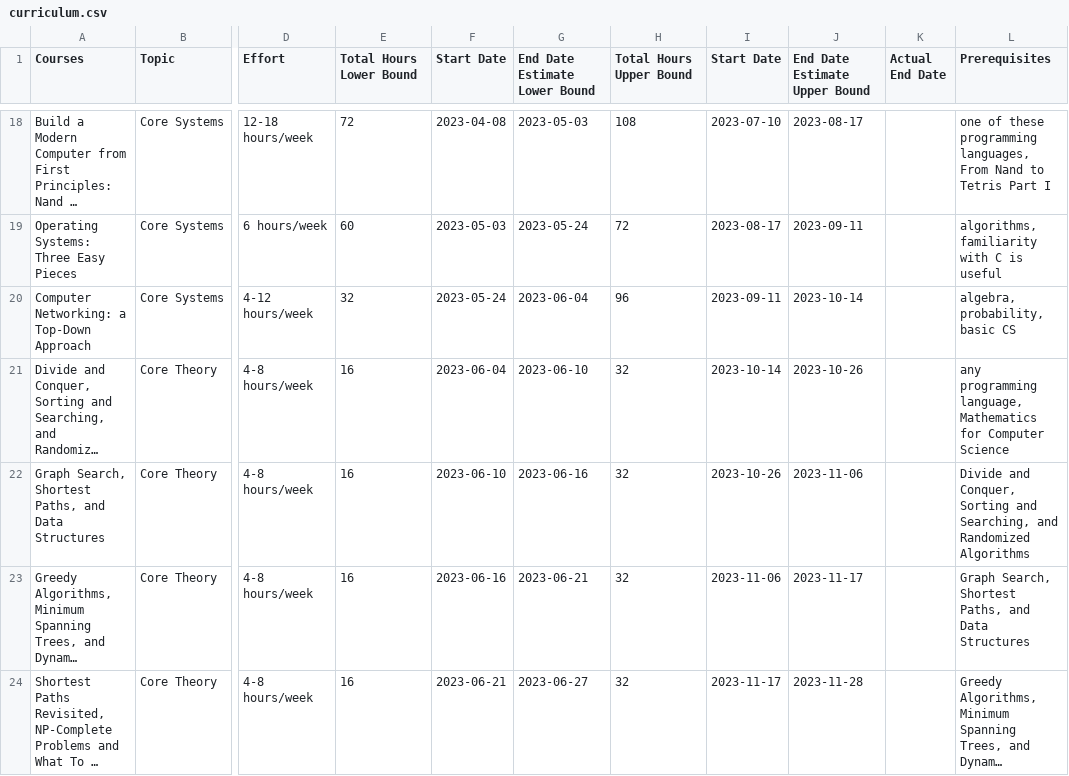
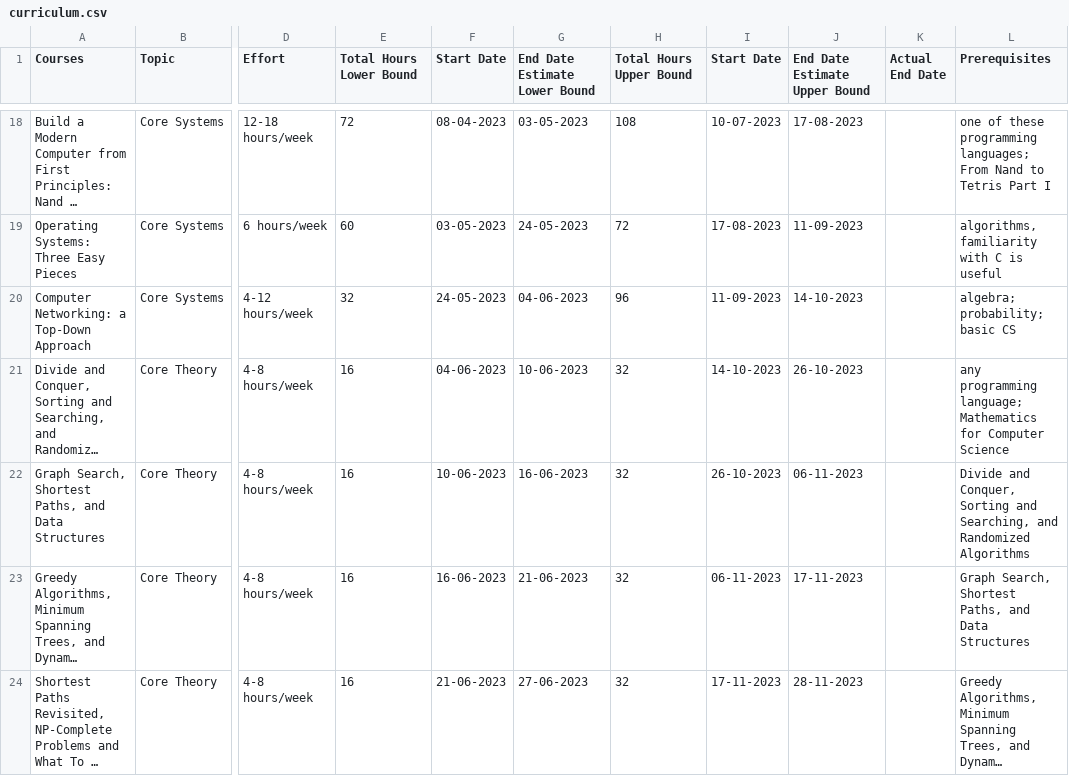
Before and after one commit to muhesh-kumar/curriculum-schedular, a CSV file: data/curriculum.csv, drawn as a sheet; only a part is shown, gaps mark what is left out; long unchanged cells end in …; the diff covers the shown part only; the diff names each change by its address in the sheet, - before the commit and + after, or states it on an @@ line.

```diff
--- a/data/curriculum.csv
+++ b/data/curriculum.csv
-F18 (Start Date): 2023-04-08
+F18 (Start Date): 08-04-2023
-G18 (End Date Estimate Lower Bound): 2023-05-03
+G18 (End Date Estimate Lower Bound): 03-05-2023
-I18 (Start Date): 2023-07-10
+I18 (Start Date): 10-07-2023
-J18 (End Date Estimate Upper Bound): 2023-08-17
+J18 (End Date Estimate Upper Bound): 17-08-2023
-L18 (Prerequisites): …these programming languages, From Nand…
+L18 (Prerequisites): …these programming languages; From Nand…
-F19 (Start Date): 2023-05-03
+F19 (Start Date): 03-05-2023
-G19 (End Date Estimate Lower Bound): 2023-05-24
+G19 (End Date Estimate Lower Bound): 24-05-2023
-I19 (Start Date): 2023-08-17
+I19 (Start Date): 17-08-2023
-J19 (End Date Estimate Upper Bound): 2023-09-11
+J19 (End Date Estimate Upper Bound): 11-09-2023
-F20 (Start Date): 2023-05-24
+F20 (Start Date): 24-05-2023
-G20 (End Date Estimate Lower Bound): 2023-06-04
+G20 (End Date Estimate Lower Bound): 04-06-2023
-I20 (Start Date): 2023-09-11
+I20 (Start Date): 11-09-2023
-J20 (End Date Estimate Upper Bound): 2023-10-14
+J20 (End Date Estimate Upper Bound): 14-10-2023
-L20 (Prerequisites): algebra, probability, basic CS
+L20 (Prerequisites): algebra; probability; basic CS
-F21 (Start Date): 2023-06-04
+F21 (Start Date): 04-06-2023
-G21 (End Date Estimate Lower Bound): 2023-06-10
+G21 (End Date Estimate Lower Bound): 10-06-2023
-I21 (Start Date): 2023-10-14
+I21 (Start Date): 14-10-2023
-J21 (End Date Estimate Upper Bound): 2023-10-26
+J21 (End Date Estimate Upper Bound): 26-10-2023
-L21 (Prerequisites): any programming language, Mathematics for…
+L21 (Prerequisites): any programming language; Mathematics for…
-F22 (Start Date): 2023-06-10
+F22 (Start Date): 10-06-2023
-G22 (End Date Estimate Lower Bound): 2023-06-16
+G22 (End Date Estimate Lower Bound): 16-06-2023
-I22 (Start Date): 2023-10-26
+I22 (Start Date): 26-10-2023
-J22 (End Date Estimate Upper Bound): 2023-11-06
+J22 (End Date Estimate Upper Bound): 06-11-2023
-F23 (Start Date): 2023-06-16
+F23 (Start Date): 16-06-2023
-G23 (End Date Estimate Lower Bound): 2023-06-21
+G23 (End Date Estimate Lower Bound): 21-06-2023
-I23 (Start Date): 2023-11-06
+I23 (Start Date): 06-11-2023
-J23 (End Date Estimate Upper Bound): 2023-11-17
+J23 (End Date Estimate Upper Bound): 17-11-2023
-F24 (Start Date): 2023-06-21
+F24 (Start Date): 21-06-2023
-G24 (End Date Estimate Lower Bound): 2023-06-27
+G24 (End Date Estimate Lower Bound): 27-06-2023
-I24 (Start Date): 2023-11-17
+I24 (Start Date): 17-11-2023
-J24 (End Date Estimate Upper Bound): 2023-11-28
+J24 (End Date Estimate Upper Bound): 28-11-2023
```
Also changed, not shown: 148 edited cells elsewhere in this file.
